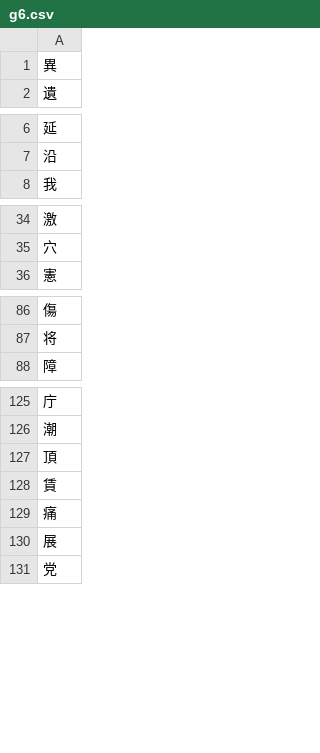
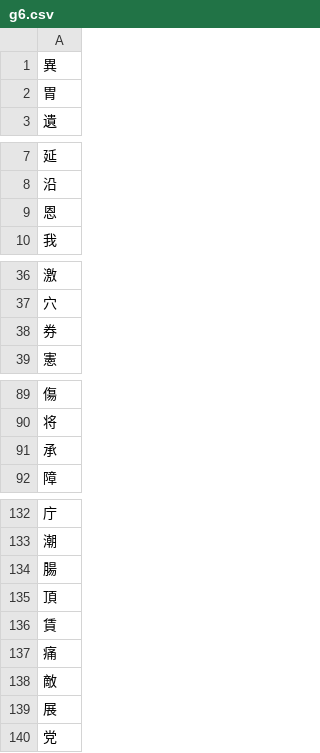
Before and after one commit to syt0r/Kanji-Dojo-Data, a CSV file: data/letter_decks/g6.csv, drawn as a sheet; only a part is shown, gaps mark what is left out; the diff covers the shown part only.

```diff
--- a/data/letter_decks/g6.csv
+++ b/data/letter_decks/g6.csv
@@ -1,2 +1,3 @@
 異
+胃
 遺
@@ -7,2 +8,3 @@
 沿
+恩
 我
@@ -35,2 +37,3 @@
 穴
+券
 憲
@@ -87,2 +90,3 @@
 将
+承
 障
@@ -126,2 +133,3 @@
 潮
+腸
 頂
@@ -129,2 +137,3 @@
 痛
+敵
 展
```
Also changed, not shown: 5 added rows elsewhere in this file, data/letter_decks/g4.csv, data/letter_decks/g5.csv, 2 other files.
